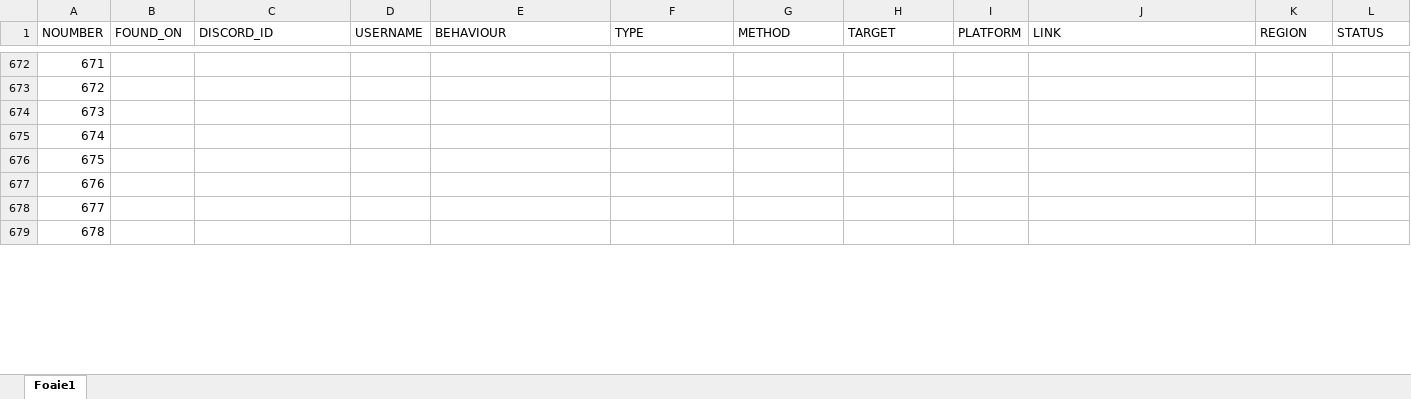
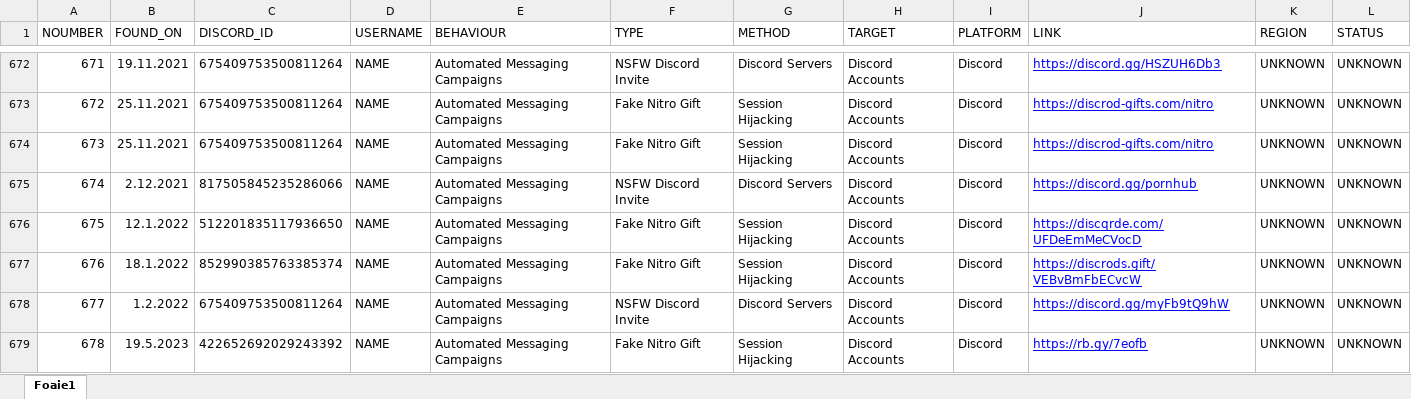
Before and after one commit to ThatSINEWAVE/Malicious-URLs-DB, an Excel workbook: tools/ExporterSheet.xlsx, sheet Foaie1, drawn as a sheet; only a part is shown, gaps mark what is left out; values as stored, in another font and other column widths than the file's, no borders; charts and pictures not drawn; the diff covers the shown part only; the diff names each change by its address in the sheet, - before the commit and + after, or states it on an @@ line.

```diff
--- a/tools/ExporterSheet.xlsx (sheet Foaie1)
+++ b/tools/ExporterSheet.xlsx (sheet Foaie1)
-B672 (FOUND_ON): (empty)
+B672 (FOUND_ON): 19.11.2021
-C672:C674 (DISCORD_ID): (empty)
+C672:C674 (DISCORD_ID): 675409753500811264
-D672:D679 (USERNAME): (empty)
+D672:D679 (USERNAME): NAME
-E672:E679 (BEHAVIOUR): (empty)
+E672:E679 (BEHAVIOUR): Automated Messaging Campaigns
-F672 (TYPE): (empty)
+F672 (TYPE): NSFW Discord Invite
-G672 (METHOD): (empty)
+G672 (METHOD): Discord Servers
-H672:H679 (TARGET): (empty)
+H672:H679 (TARGET): Discord Accounts
-I672:I679 (PLATFORM): (empty)
+I672:I679 (PLATFORM): Discord
-J672 (LINK): (empty)
+J672 (LINK): https://discord.gg/HSZUH6Db3
-K672:K679 (REGION): (empty)
+K672:K679 (REGION): UNKNOWN
-L672:L679 (STATUS): (empty)
+L672:L679 (STATUS): UNKNOWN
-B673:B674 (FOUND_ON): (empty)
+B673:B674 (FOUND_ON): 25.11.2021
-F673:F674 (TYPE): (empty)
+F673:F674 (TYPE): Fake Nitro Gift
-G673:G674 (METHOD): (empty)
+G673:G674 (METHOD): Session Hijacking
-J673:J674 (LINK): (empty)
+J673:J674 (LINK): https://discrod-gifts.com/nitro
-B675 (FOUND_ON): (empty)
+B675 (FOUND_ON): 2.12.2021
-C675 (DISCORD_ID): (empty)
+C675 (DISCORD_ID): 817505845235286066
-F675 (TYPE): (empty)
+F675 (TYPE): NSFW Discord Invite
-G675 (METHOD): (empty)
+G675 (METHOD): Discord Servers
-J675 (LINK): (empty)
+J675 (LINK): https://discord.gg/pornhub
-B676 (FOUND_ON): (empty)
+B676 (FOUND_ON): 12.1.2022
-C676 (DISCORD_ID): (empty)
+C676 (DISCORD_ID): 512201835117936650
-F676:F677 (TYPE): (empty)
+F676:F677 (TYPE): Fake Nitro Gift
-G676:G677 (METHOD): (empty)
+G676:G677 (METHOD): Session Hijacking
-J676 (LINK): (empty)
+J676 (LINK): https://discqrde.com/UFDeEmMeCVocD
-B677 (FOUND_ON): (empty)
+B677 (FOUND_ON): 18.1.2022
-C677 (DISCORD_ID): (empty)
+C677 (DISCORD_ID): 852990385763385374
-J677 (LINK): (empty)
+J677 (LINK): https://discrods.gift/VEBvBmFbECvcW
-B678 (FOUND_ON): (empty)
+B678 (FOUND_ON): 1.2.2022
-C678 (DISCORD_ID): (empty)
+C678 (DISCORD_ID): 675409753500811264
-F678 (TYPE): (empty)
+F678 (TYPE): NSFW Discord Invite
-G678 (METHOD): (empty)
+G678 (METHOD): Discord Servers
-J678 (LINK): (empty)
+J678 (LINK): https://discord.gg/myFb9tQ9hW
-B679 (FOUND_ON): (empty)
+B679 (FOUND_ON): 19.5.2023
-C679 (DISCORD_ID): (empty)
+C679 (DISCORD_ID): 422652692029243392
-F679 (TYPE): (empty)
+F679 (TYPE): Fake Nitro Gift
-G679 (METHOD): (empty)
+G679 (METHOD): Session Hijacking
-J679 (LINK): (empty)
+J679 (LINK): https://rb.gy/7eofb
```
Also changed, not shown: 28 removed rows and 385 edited cells elsewhere in this sheet, 8 other files.
